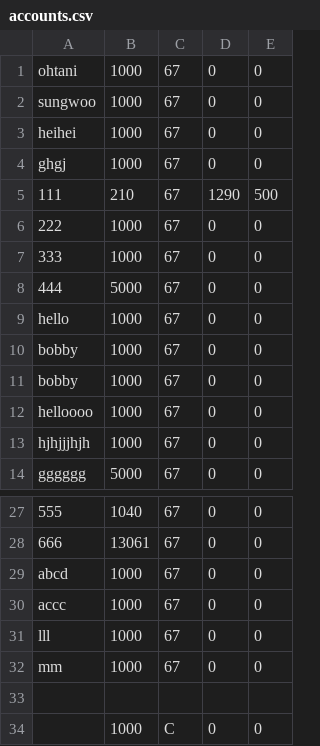
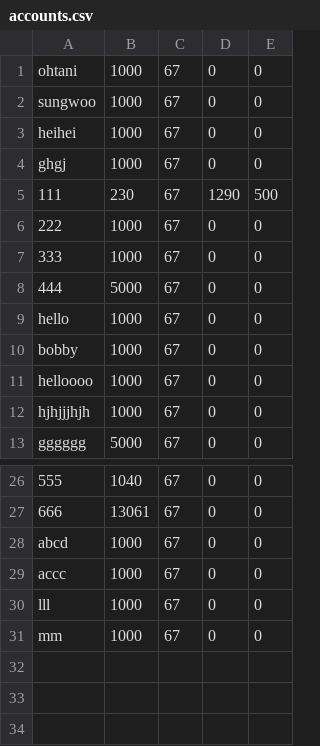
Before and after one commit to hyun090305/ClassRoyale, a CSV file: data/accounts.csv, drawn as a sheet; only a part is shown, gaps mark what is left out.

```diff
--- a/data/accounts.csv
+++ b/data/accounts.csv
@@ -4,3 +4,3 @@ heihei,1000,67,0,0
 ghgj,1000,67,0,0
-111,210,67,1290,500
+111,230,67,1290,500
 222,1000,67,0,0
@@ -9,3 +9,2 @@ ghgj,1000,67,0,0
 hello,1000,67,0,0
-bobby,1000,67,0,0
 bobby,1000,67,0,0
@@ -32,3 +31 @@ lll,1000,67,0,0
 mm,1000,67,0,0
-
-,1000,C,0,0
```
Also changed, not shown: data/txs/111.csv, 37 other files.
